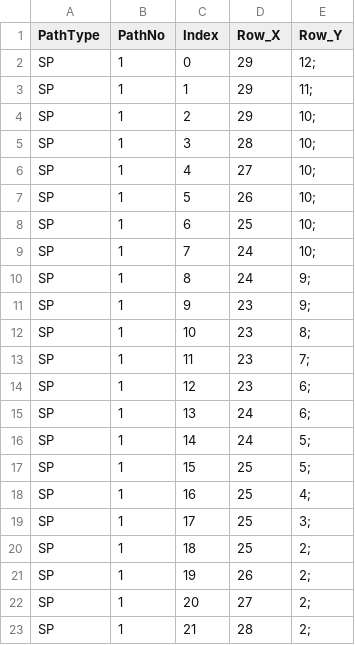
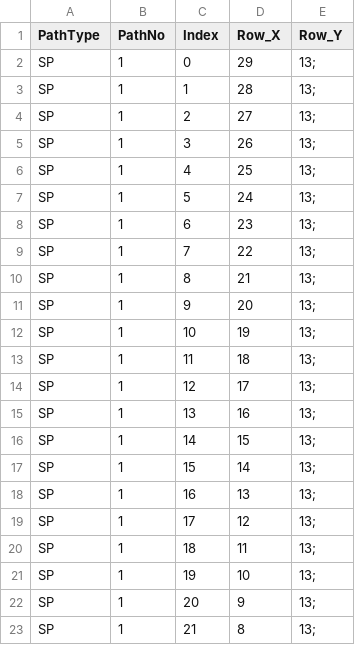
Before and after one commit to JerryHung1103/Comp3111F23G22, a CSV file: path.csv, drawn as a sheet; only a part is shown; the diff covers the shown part only.

```diff
--- a/path.csv
+++ b/path.csv
@@ -1,23 +1,23 @@
 PathType,PathNo,Index,Row_X,Row_Y
-SP,1,0,29,12;
-SP,1,1,29,11;
-SP,1,2,29,10;
-SP,1,3,28,10;
-SP,1,4,27,10;
-SP,1,5,26,10;
-SP,1,6,25,10;
-SP,1,7,24,10;
-SP,1,8,24,9;
-SP,1,9,23,9;
-SP,1,10,23,8;
-SP,1,11,23,7;
-SP,1,12,23,6;
-SP,1,13,24,6;
-SP,1,14,24,5;
-SP,1,15,25,5;
-SP,1,16,25,4;
-SP,1,17,25,3;
-SP,1,18,25,2;
-SP,1,19,26,2;
-SP,1,20,27,2;
-SP,1,21,28,2;
+SP,1,0,29,13;
+SP,1,1,28,13;
+SP,1,2,27,13;
+SP,1,3,26,13;
+SP,1,4,25,13;
+SP,1,5,24,13;
+SP,1,6,23,13;
+SP,1,7,22,13;
+SP,1,8,21,13;
+SP,1,9,20,13;
+SP,1,10,19,13;
+SP,1,11,18,13;
+SP,1,12,17,13;
+SP,1,13,16,13;
+SP,1,14,15,13;
+SP,1,15,14,13;
+SP,1,16,13,13;
+SP,1,17,12,13;
+SP,1,18,11,13;
+SP,1,19,10,13;
+SP,1,20,9,13;
+SP,1,21,8,13;
```
Also changed, not shown: 3 added rows and 12 edited cells elsewhere in this file, maze.csv, 1 other file.
